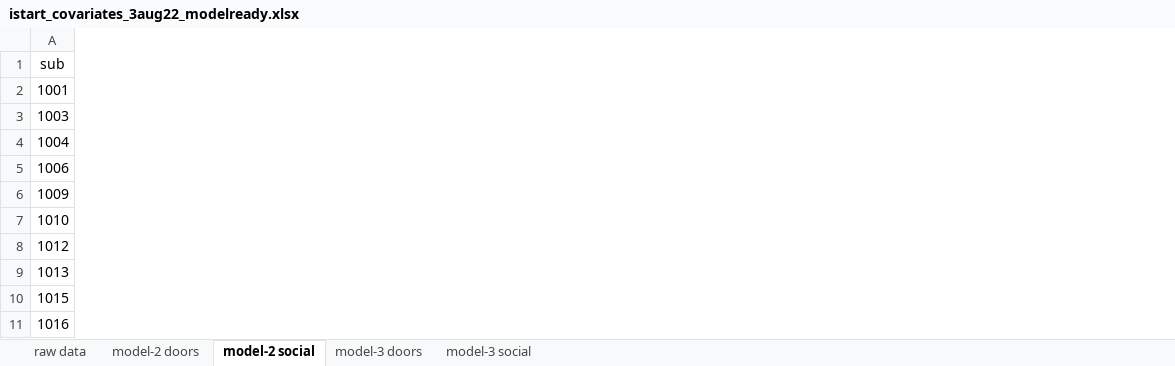
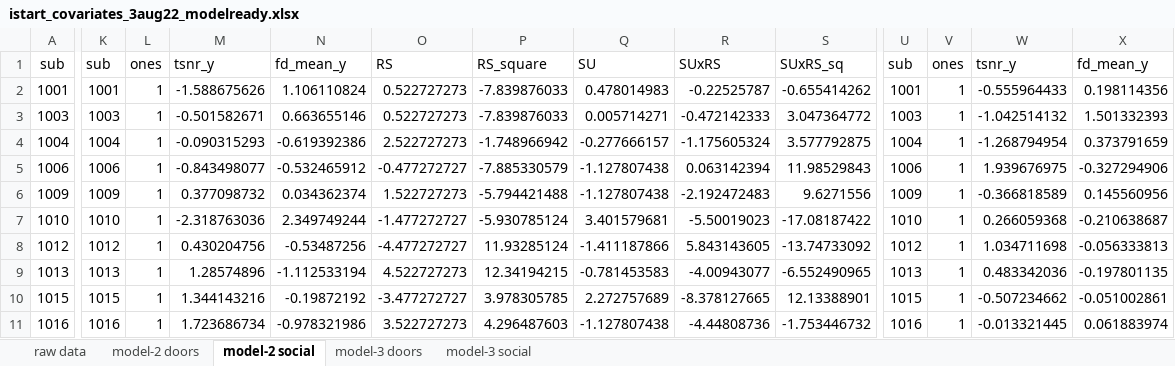
Before and after one commit to DVS-Lab/istart-socdoors, an Excel workbook: code/istart_covariates_3aug22_modelready.xlsx, sheet model-2 social, drawn as a sheet; only a part is shown, gaps mark what is left out; values as stored, in another font and other column widths than the file's, no borders; the diff covers the shown part only; the diff names each change by its address in the sheet, - before the commit and + after, or states it on an @@ line.

Commit message:
update make filtered func & covariates

```diff
--- a/code/istart_covariates_3aug22_modelready.xlsx (sheet model-2 social)
+++ b/code/istart_covariates_3aug22_modelready.xlsx (sheet model-2 social)
+column K, rows 1-11: sub | 1001 | 1003 | 1004 | 1006 | 1009 | 1010 | 1012 | 1013 | 1015 | 1016
+column L, rows 1-11: ones | 1 | 1 | 1 | 1 | 1 | 1 | 1 | 1 | 1 | 1
+column M, rows 1-11: tsnr_y | -1.588675626 | -0.501582671 | -0.090315293 | -0.843498077 | 0.377098732 | -2.318763036 | 0.430204756 | 1.28574896 | 1.344143216 | 1.723686734
+column N, rows 1-11: fd_mean_y | 1.106110824 | 0.663655146 | -0.619392386 | -0.532465912 | 0.034362374 | 2.349749244 | -0.53487256 | -1.112533194 | -0.19872192 | -0.978321986
+column O, rows 1-11: RS | 0.522727273 | 0.522727273 | 2.522727273 | -0.477272727 | 1.522727273 | -1.477272727 | -4.477272727 | 4.522727273 | -3.477272727 | 3.522727273
+column P, rows 1-11: RS_square | -7.839876033 | -7.839876033 | -1.748966942 | -7.885330579 | -5.794421488 | -5.930785124 | 11.93285124 | 12.34194215 | 3.978305785 | 4.296487603
+column Q, rows 1-11: SU | 0.478014983 | 0.005714271 | -0.277666157 | -1.127807438 | -1.127807438 | 3.401579681 | -1.411187866 | -0.781453583 | 2.272757689 | -1.127807438
+column R, rows 1-11: SUxRS | -0.22525787 | -0.472142333 | -1.175605324 | 0.063142394 | -2.192472483 | -5.50019023 | 5.843143605 | -4.00943077 | -8.378127665 | -4.44808736
+column S, rows 1-11: SUxRS_sq | -0.655414262 | 3.047364772 | 3.577792875 | 11.98529843 | 9.6271556 | -17.08187422 | -13.74733092 | -6.552490965 | 12.13388901 | -1.753446732
+column U, rows 1-11: sub | 1001 | 1003 | 1004 | 1006 | 1009 | 1010 | 1012 | 1013 | 1015 | 1016
+column V, rows 1-11: ones | 1 | 1 | 1 | 1 | 1 | 1 | 1 | 1 | 1 | 1
+column W, rows 1-11: tsnr_y | -0.555964433 | -1.042514132 | -1.268794954 | 1.939676975 | -0.366818589 | 0.266059368 | 1.034711698 | 0.483342036 | -0.507234662 | -0.013321445
+column X, rows 1-11: fd_mean_y | 0.198114356 | 1.501332393 | 0.373791659 | -0.327294906 | 0.145560956 | -0.210638687 | -0.056333813 | -0.197801135 | -0.051002861 | 0.061883974
```
Also changed, not shown: 7 added columns elsewhere in this sheet, sheet model-3 social, sheet raw data, 1 other file.
